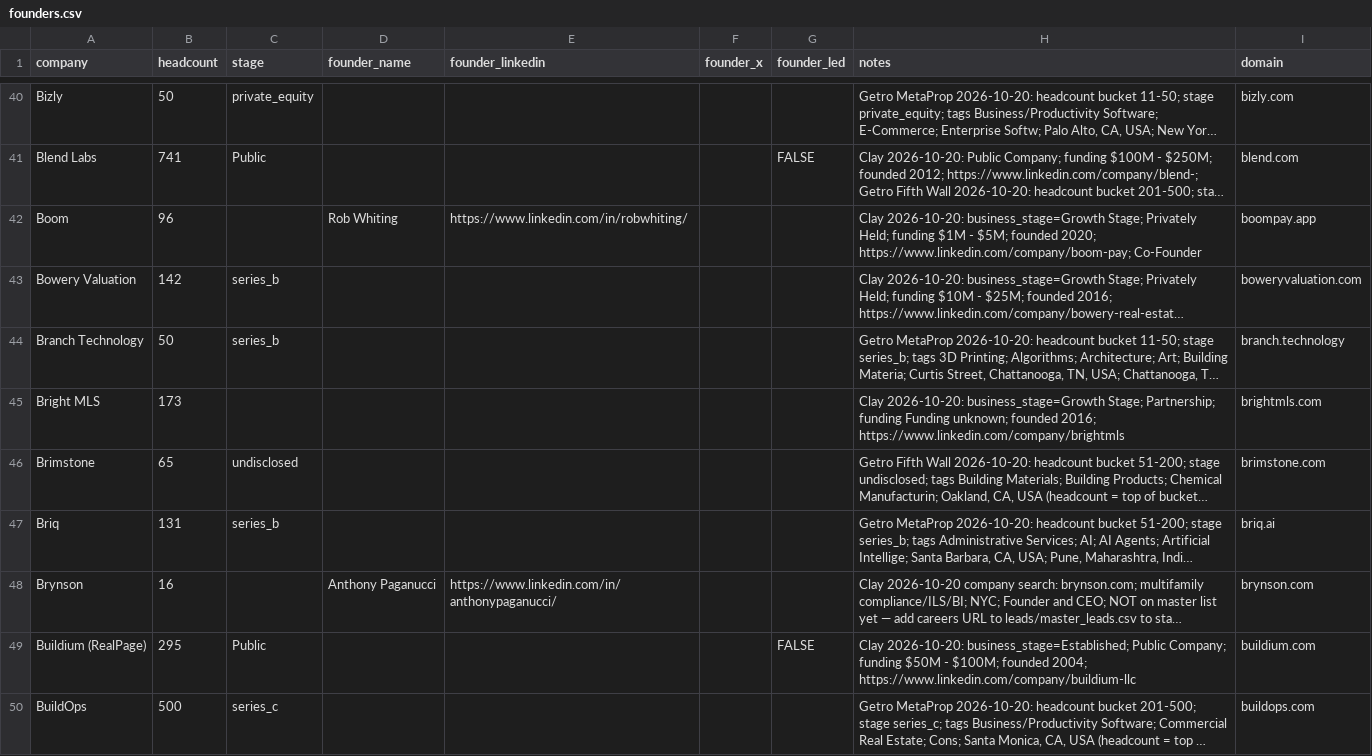
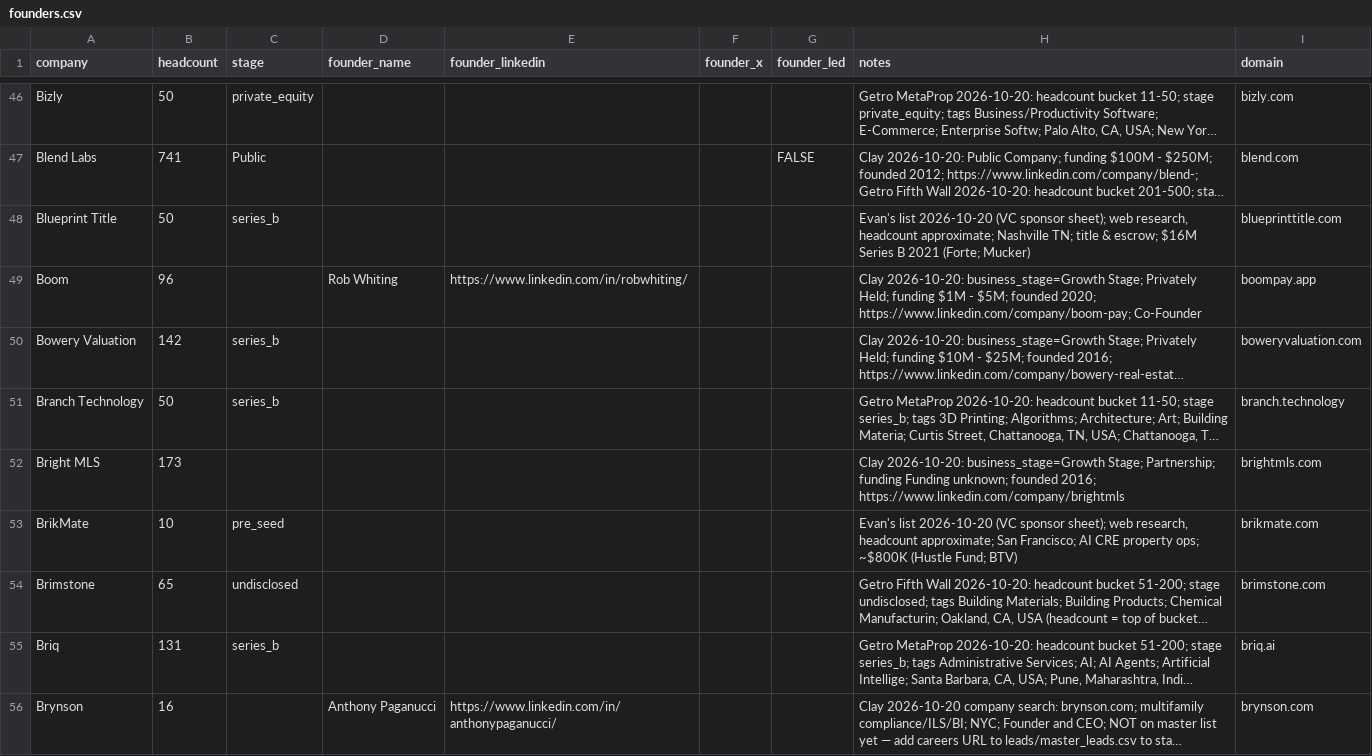
Before and after one commit to eh2homes-dot/syndeo-jobsearch, a CSV file: leads/founders.csv, drawn as a sheet; only a part is shown, gaps mark what is left out; the shorter side is filled out with more unchanged rows; long unchanged cells end in …; the diff covers the shown part only; the diff names each change by its address in the sheet, - before the commit and + after, or states it on an @@ line.

```diff
--- a/leads/founders.csv
+++ b/leads/founders.csv
+row 48: Blueprint Title | 50 | series_b |  |  |  |  | Evan's list 2026-10-20 (VC sponsor sheet); web research, headcount approximate; Nashville TN; title & escrow; $16M Series B 2021 (Forte; Mucker) | blueprinttitle.com
+row 53: BrikMate | 10 | pre_seed |  |  |  |  | Evan's list 2026-10-20 (VC sponsor sheet); web research, headcount approximate; San Francisco; AI CRE property ops; ~$800K (Hustle Fund; BTV) | brikmate.com
```
Also changed, not shown: 26 added rows and 1 edited cell elsewhere in this file, config/companies.csv, 1 other file.
